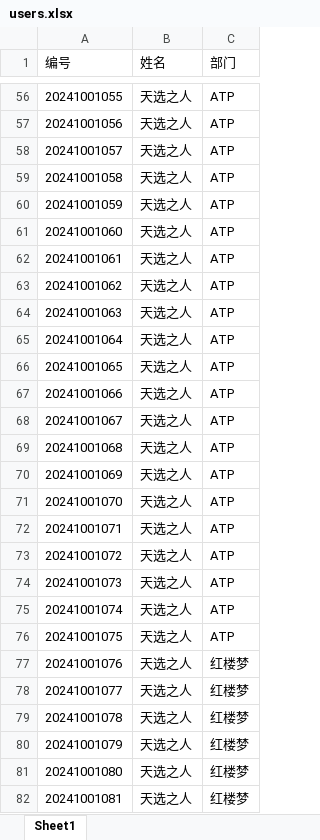
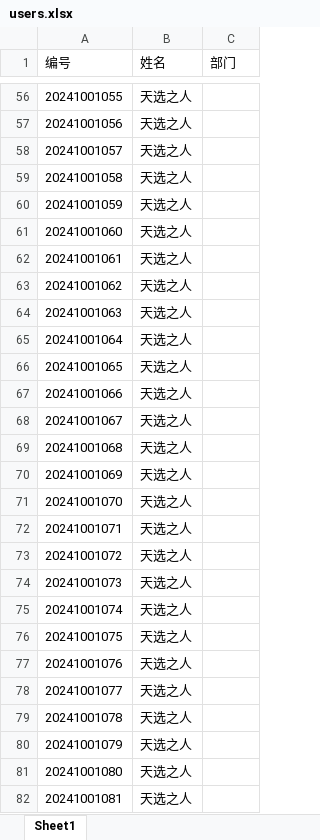
Before and after one commit to Ex-Caliburn/wedding-lottery, an Excel workbook: server/data/users.xlsx, sheet Sheet1, drawn as a sheet; only a part is shown, gaps mark what is left out; values as stored, in another font and other column widths than the file's, no borders; the diff covers the shown part only; the diff names each change by its address in the sheet, - before the commit and + after, or states it on an @@ line.

```diff
--- a/server/data/users.xlsx (sheet Sheet1)
+++ b/server/data/users.xlsx (sheet Sheet1)
-C56:C76 (部门): ATP
+C56:C76 (部门): (empty)
-C77:C82 (部门): 红楼梦
+C77:C82 (部门): (empty)
```
Also changed, not shown: 105 edited cells elsewhere in this sheet, 10 other files.
